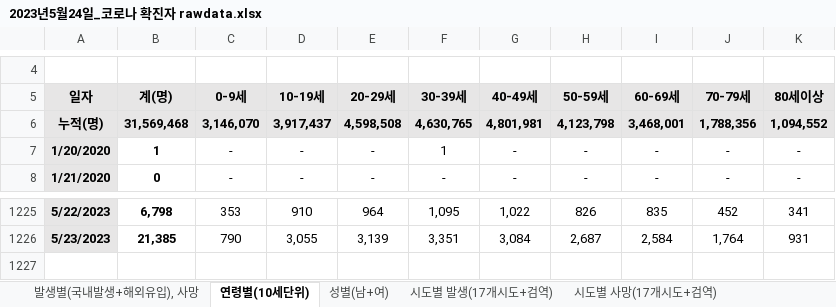
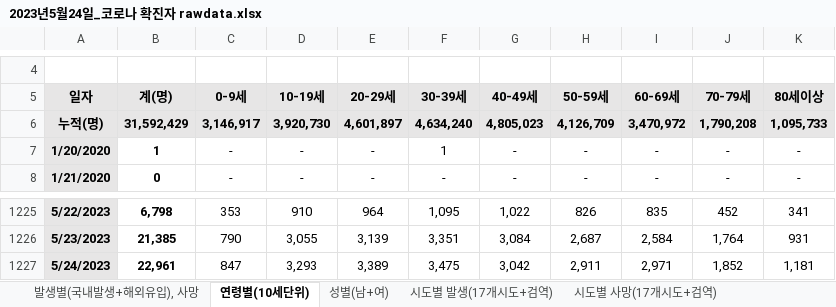
Before and after one commit to jyjang1222/learning-uipath, an Excel workbook: sict/day7/최종Test Folder/input/2023년5월24일_코로나 확진자 rawdata.xlsx, sheet 연령별(10세단위), drawn as a sheet; only a part is shown, gaps mark what is left out; values as stored, in another font and other column widths than the file's, no borders; charts and pictures and table styles not drawn; the diff names each change by its address in the sheet, - before the commit and + after, or states it on an @@ line.

```diff
--- a/sict/day7/최종Test Folder/input/2023년5월24일_코로나 확진자 rawdata.xlsx (sheet 연령별(10세단위))
+++ b/sict/day7/최종Test Folder/input/2023년5월24일_코로나 확진자 rawdata.xlsx (sheet 연령별(10세단위))
-B6 (계(명)): 31,569,468
+B6 (계(명)): 31,592,429
-C6 (0-9세): 3,146,070
+C6 (0-9세): 3,146,917
-D6 (10-19세): 3,917,437
+D6 (10-19세): 3,920,730
-E6 (20-29세): 4,598,508
+E6 (20-29세): 4,601,897
-F6 (30-39세): 4,630,765
+F6 (30-39세): 4,634,240
-G6 (40-49세): 4,801,981
+G6 (40-49세): 4,805,023
-H6 (50-59세): 4,123,798
+H6 (50-59세): 4,126,709
-I6 (60-69세): 3,468,001
+I6 (60-69세): 3,470,972
-J6 (70-79세): 1,788,356
+J6 (70-79세): 1,790,208
-K6 (80세이상): 1,094,552
+K6 (80세이상): 1,095,733
+row 1227: 5/24/2023 | 22,961 | 847 | 3,293 | 3,389 | 3,475 | 3,042 | 2,911 | 2,971 | 1,852 | 1,181
```
Also changed, not shown: sheet 시도별 발생(17개시도+검역), sheet 시도별 사망(17개시도+검역), sheet 발생별(국내발생+해외유입), 사망, sheet 성별(남+여), formulas that keep their value, charts or pictures, sict/day7/최종Test Folder/output/2023년5월24일 코로나 확진자 정리본.xlsx, sict/day7/최종Test Folder/output/2023년5월24일 코로나 확진자 정리본_답.xlsx, 26 other files.
